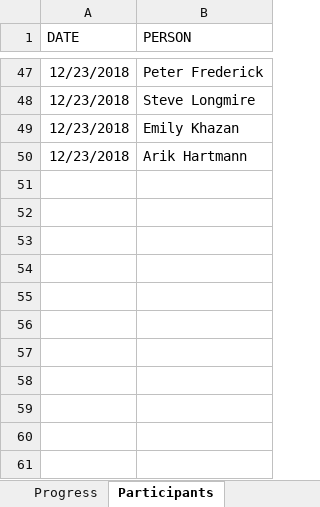
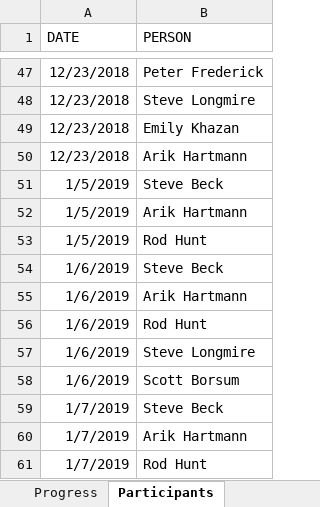
Before and after one commit to sbeck1/Beck_LC_R, an Excel workbook: Oyster/transect/data/lc_trans_progress_people.xlsx, sheet Participants, drawn as a sheet; only a part is shown, gaps mark what is left out; values as stored, in another font and other column widths than the file's, no borders; the diff names each change by its address in the sheet, - before the commit and + after, or states it on an @@ line.

```diff
--- a/Oyster/transect/data/lc_trans_progress_people.xlsx (sheet Participants)
+++ b/Oyster/transect/data/lc_trans_progress_people.xlsx (sheet Participants)
+row 51: 1/5/2019 | Steve Beck
+row 52: 1/5/2019 | Arik Hartmann
+row 53: 1/5/2019 | Rod Hunt
+row 54: 1/6/2019 | Steve Beck
+row 55: 1/6/2019 | Arik Hartmann
+row 56: 1/6/2019 | Rod Hunt
+row 57: 1/6/2019 | Steve Longmire
+row 58: 1/6/2019 | Scott Borsum
+row 59: 1/7/2019 | Steve Beck
+row 60: 1/7/2019 | Arik Hartmann
+row 61: 1/7/2019 | Rod Hunt
```
Also changed, not shown: sheet Progress, invert/data/development/lc_invert_sp_recon.xlsx.
